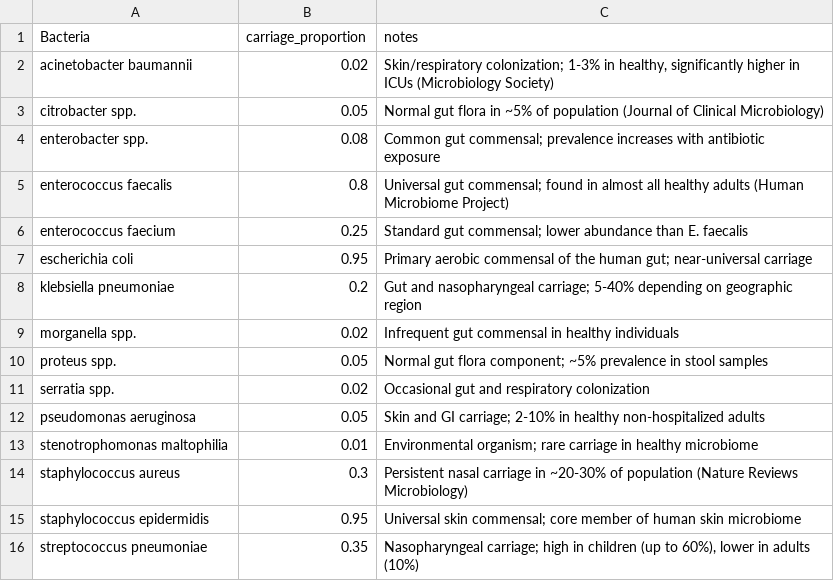
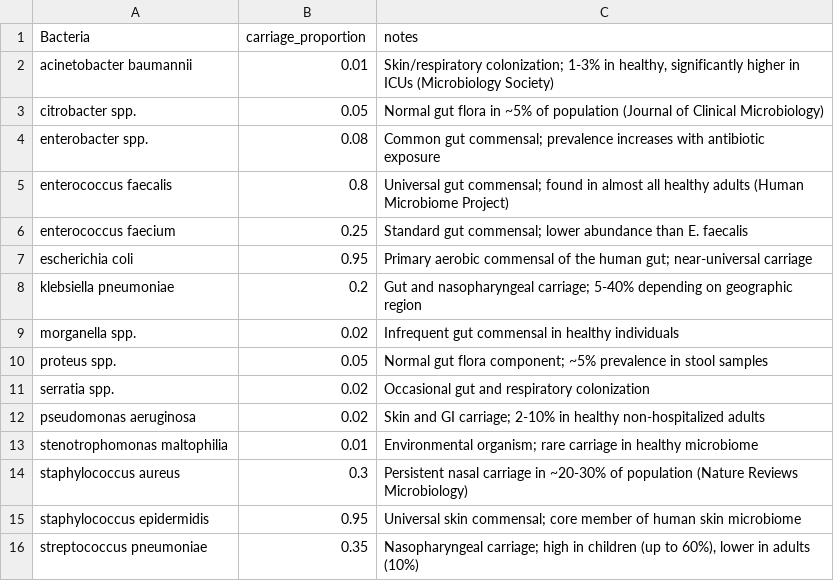
Before and after one commit to UCL/amr, a CSV file: data/microbiome_carriage_by_bacteria.csv, drawn as a sheet; only a part is shown.

```diff
--- a/data/microbiome_carriage_by_bacteria.csv
+++ b/data/microbiome_carriage_by_bacteria.csv
@@ -1,3 +1,3 @@
 Bacteria,carriage_proportion,notes
-acinetobacter baumannii,0.02,"Skin/respiratory colonization; 1-3% in healthy, significantly higher in ICUs (Microbiology Society)"
+acinetobacter baumannii,0.01,"Skin/respiratory colonization; 1-3% in healthy, significantly higher in ICUs (Microbiology Society)"
 citrobacter spp.,0.05,"Normal gut flora in ~5% of population (Journal of Clinical Microbiology)"
@@ -11,3 +11,3 @@ proteus spp.,0.05,"Normal gut flora component; ~5% prevalence in stool samples"
 serratia spp.,0.02,"Occasional gut and respiratory colonization"
-pseudomonas aeruginosa,0.05,"Skin and GI carriage; 2-10% in healthy non-hospitalized adults"
+pseudomonas aeruginosa,0.02,"Skin and GI carriage; 2-10% in healthy non-hospitalized adults"
 stenotrophomonas maltophilia,0.01,"Environmental organism; rare carriage in healthy microbiome"
```
Also changed, not shown: 10 other files.
